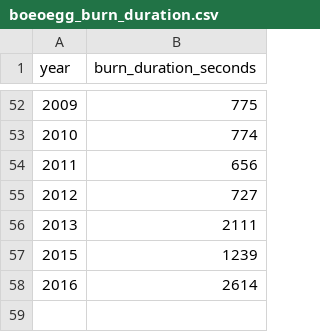
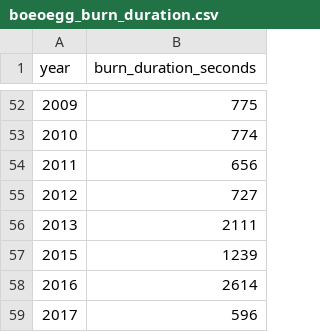
Before and after one commit to philshem/Sechselaeuten-data, a CSV file: boeoegg_burn_duration.csv, drawn as a sheet; only a part is shown, gaps mark what is left out.

Commit message:
Update boeoegg_burn_duration.csv

```diff
--- a/boeoegg_burn_duration.csv
+++ b/boeoegg_burn_duration.csv
@@ -58 +58,2 @@ year,burn_duration_seconds
 2016,2614
+2017,596
```
